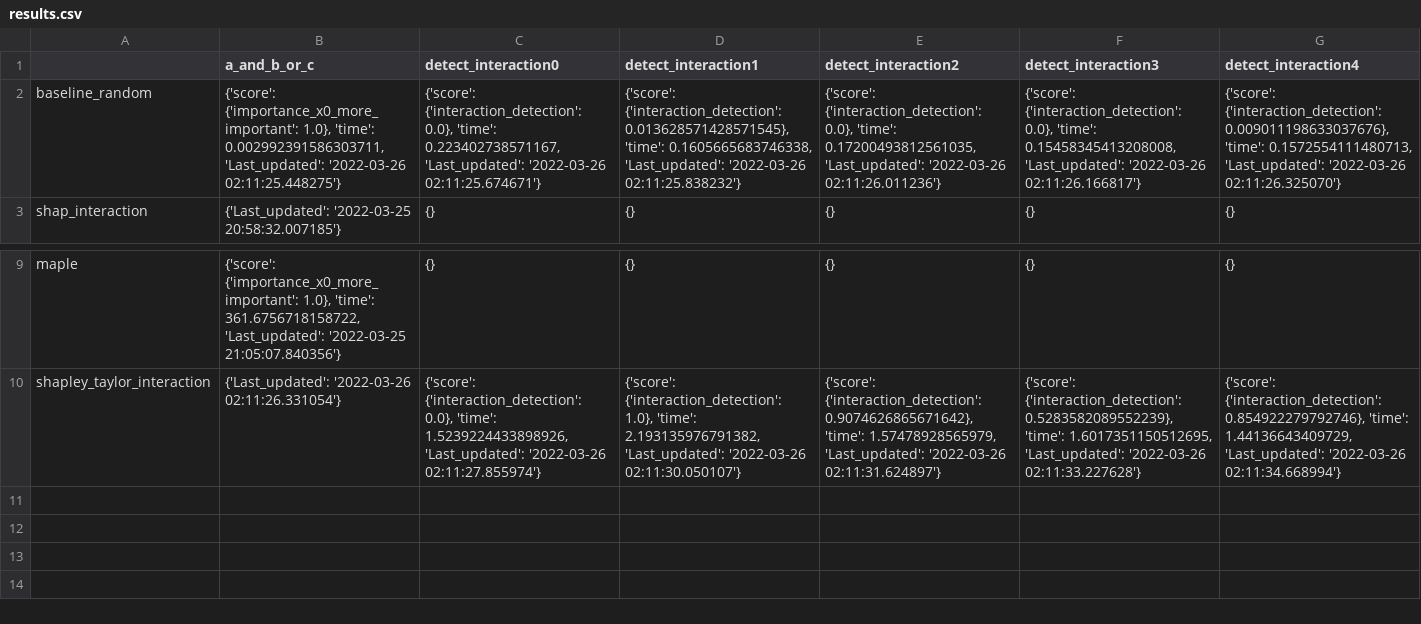
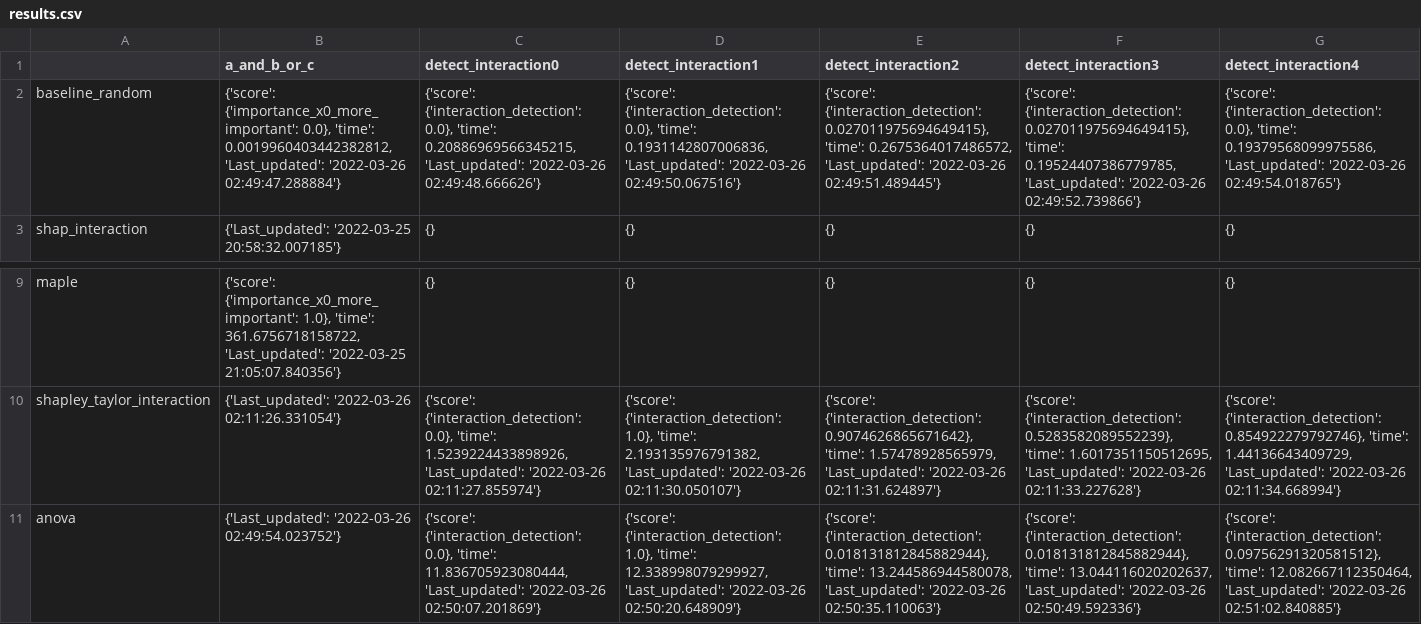
Before and after one commit to Karim-53/Compare-xAI, a CSV file: results/results.csv, drawn as a sheet; only a part is shown, gaps mark what is left out; the diff names each change by its address in the sheet, - before the commit and + after, or states it on an @@ line.

Commit message:
Anova

```diff
--- a/results/results.csv
+++ b/results/results.csv
-B2 (a_and_b_or_c): {'score': {'importance_x0_more_important': 1.0}, 'time': 0.002992391586303711, 'Last_updated': '2022-03-26 02:11:25.448275'}
+B2 (a_and_b_or_c): {'score': {'importance_x0_more_important': 0.0}, 'time': 0.0019960403442382812, 'Last_updated': '2022-03-26 02:49:47.288884'}
-C2 (detect_interaction0): …0.0}, 'time': 0.223402738571167, 'Last_updated': '2022-03-26 02:11:25.674671'}
+C2 (detect_interaction0): …0.0}, 'time': 0.20886969566345215, 'Last_updated': '2022-03-26 02:49:48.666626'}
-D2 (detect_interaction1): {'score': {'interaction_detection': 0.013628571428571545}, 'time': 0.1605665683746338, 'Last_updated': '2022-03-26 02:11:25.838232'}
+D2 (detect_interaction1): {'score': {'interaction_detection': 0.0}, 'time': 0.1931142807006836, 'Last_updated': '2022-03-26 02:49:50.067516'}
-E2 (detect_interaction2): {'score': {'interaction_detection': 0.0}, 'time': 0.17200493812561035, 'Last_updated': '2022-03-26 02:11:26.011236'}
+E2 (detect_interaction2): {'score': {'interaction_detection': 0.027011975694649415}, 'time': 0.2675364017486572, 'Last_updated': '2022-03-26 02:49:51.489445'}
-F2 (detect_interaction3): {'score': {'interaction_detection': 0.0}, 'time': 0.15458345413208008, 'Last_updated': '2022-03-26 02:11:26.166817'}
+F2 (detect_interaction3): {'score': {'interaction_detection': 0.027011975694649415}, 'time': 0.19524407386779785, 'Last_updated': '2022-03-26 02:49:52.739866'}
-G2 (detect_interaction4): {'score': {'interaction_detection': 0.009011198633037676}, 'time': 0.1572554111480713, 'Last_updated': '2022-03-26 02:11:26.325070'}
+G2 (detect_interaction4): {'score': {'interaction_detection': 0.0}, 'time': 0.19379568099975586, 'Last_updated': '2022-03-26 02:49:54.018765'}
+row 11: anova | {'Last_updated': '2022-03-26 02:49:54.023752'} | {'score': {'interaction_detection': 0.0}, 'time': 11.836705923080444, 'Last_updated': '2022-03-26 02:50:07.201869'} | {'score': {'interaction_detection': 1.0}, 'time': 12.338998079299927, 'Last_updated': '2022-03-26 02:50:20.648909'} | {'score': {'interaction_detection': 0.018131812845882944}, 'time': 13.244586944580078, 'Last_updated': '2022-03-26 02:50:35.110063'} | {'score': {'interaction_detection': 0.018131812845882944}, 'time': 13.044116020202637, 'Last_updated': '2022-03-26 02:50:49.592336'} | {'score': {'interaction_detection': 0.09756291320581512}, 'time': 12.082667112350464, 'Last_updated': '2022-03-26 02:51:02.840885'}
```
Also changed, not shown: 3 other files.
